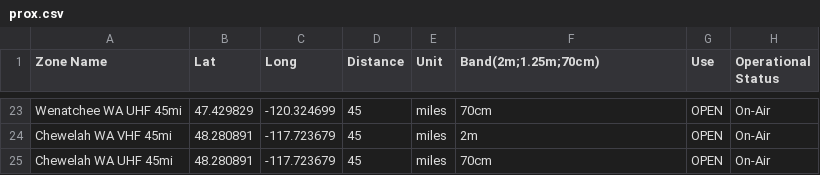
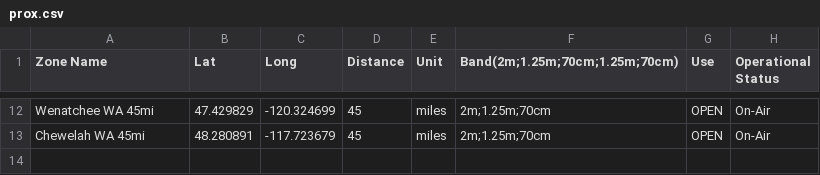
Before and after one commit to AlwaysLearningTech/kd7dgf-OpenGD77-codeplug, a CSV file: input/default/prox.csv, drawn as a sheet; only a part is shown, gaps mark what is left out; removed rows and columns are numbered as before the commit, all else as after; the diff covers the shown part only; the diff names each change by its address in the sheet, - before the commit and + after, or states it on an @@ line.

```diff
--- a/input/default/prox.csv
+++ b/input/default/prox.csv
-F1: Band(2m;1.25m;70cm)
+F1: Band(2m;1.25m;70cm;1.25m;70cm)
-A12 (Zone Name): Wenatchee WA UHF 45mi
+A12 (Zone Name): Wenatchee WA 45mi
-F12 (Band(2m;1.25m;70cm;1.25m;70cm)): 70cm
+F12 (Band(2m;1.25m;70cm;1.25m;70cm)): 2m;1.25m;70cm
-row 24: Chewelah WA VHF 45mi | 48.280891 | -117.723679 | 45 | miles | 2m | OPEN | On-Air
-A13 (Zone Name): Chewelah WA UHF 45mi
+A13 (Zone Name): Chewelah WA 45mi
-F13 (Band(2m;1.25m;70cm;1.25m;70cm)): 70cm
+F13 (Band(2m;1.25m;70cm;1.25m;70cm)): 2m;1.25m;70cm
```
Also changed, not shown: 11 removed rows and 20 edited cells elsewhere in this file, 2 other files.
